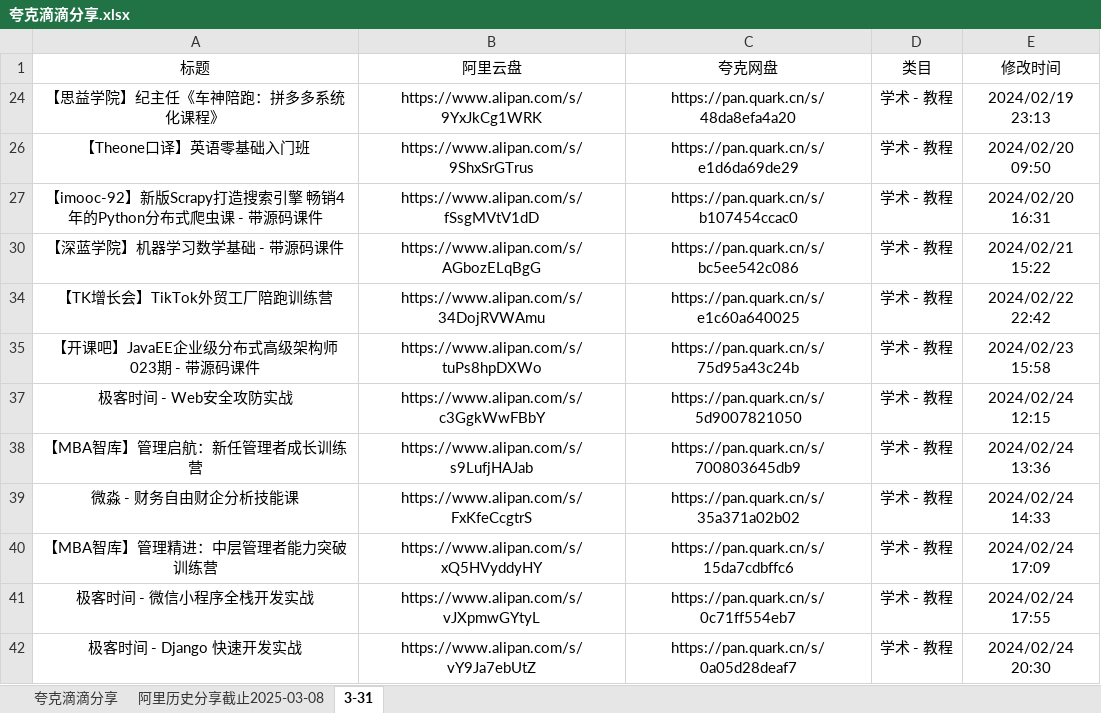
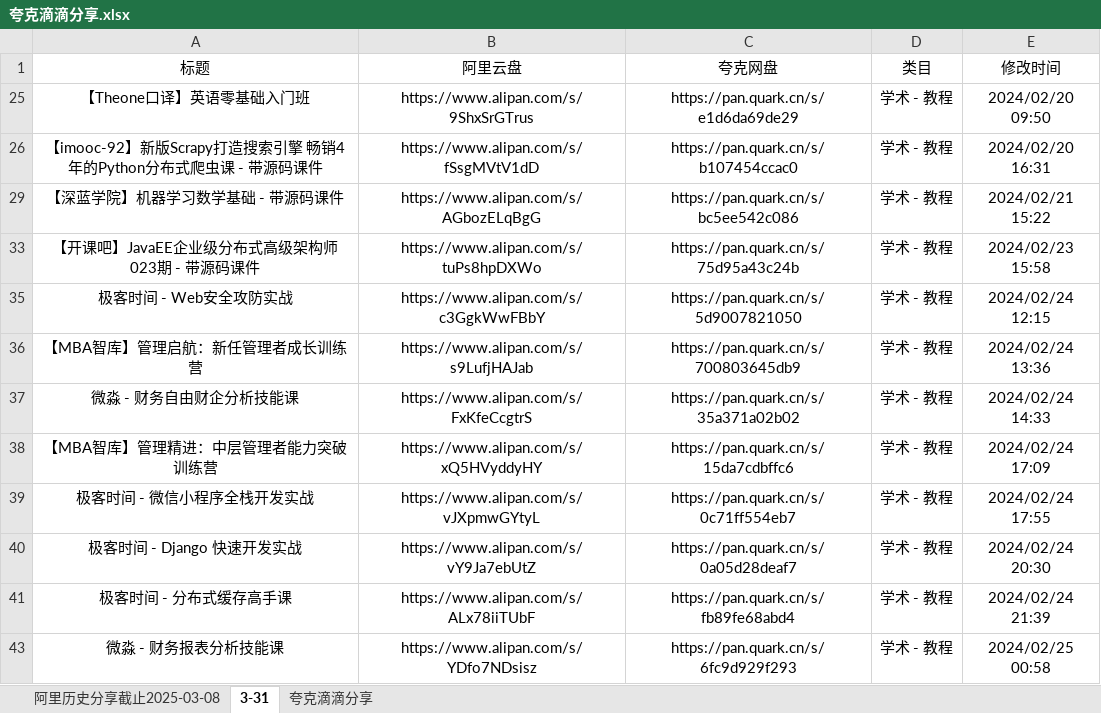
Before and after one commit to mitjavaz/memo, an Excel workbook: .ready/夸克滴滴分享.xlsx, sheet 3-31, drawn as a sheet; only a part is shown; the shorter side is filled out with more unchanged rows; values as stored, in another font and other column widths than the file's, no borders; the diff names each change by its address in the sheet, - before the commit and + after, or states it on an @@ line.

```diff
--- a/.ready/夸克滴滴分享.xlsx (sheet 3-31)
+++ b/.ready/夸克滴滴分享.xlsx (sheet 3-31)
@@ sheet tab order changed: 阿里历史分享截止2025-03-08 | 3-31 | 夸克滴滴分享 @@
-row 24: 【思益学院】纪主任《车神陪跑：拼多多系统化课程》 | https://www.alipan.com/s/9YxJkCg1WRK | https://pan.quark.cn/s/48da8efa4a20 | 学术 - 教程 | 2024/02/19 23:13
-row 34: 【TK增长会】TikTok外贸工厂陪跑训练营 | https://www.alipan.com/s/34DojRVWAmu | https://pan.quark.cn/s/e1c60a640025 | 学术 - 教程 | 2024/02/22 22:42
```
Also changed, not shown: sheet 夸克滴滴分享, sheet 阿里历史分享截止2025-03-08, 1 other file.
